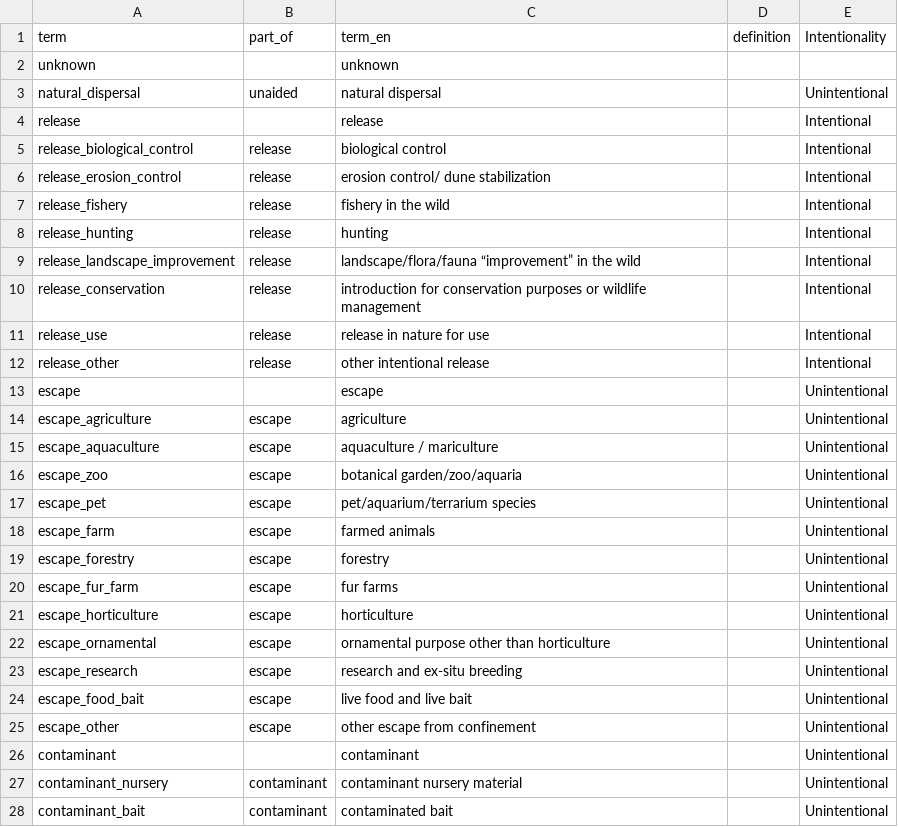
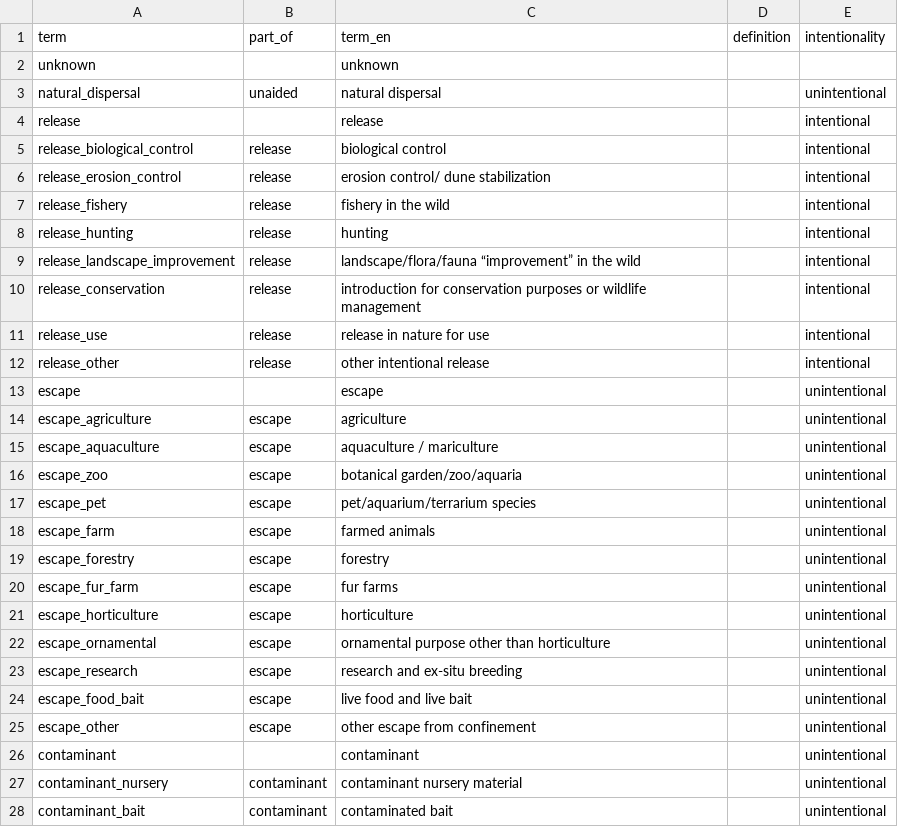
Before and after one commit to trias-project/vocab, a TSV file: vocabulary/pathway/pathways.tsv, drawn as a sheet; only a part is shown; the diff covers the shown part only.

Commit message:
Use lowercase intentionality

```diff
--- a/vocabulary/pathway/pathways.tsv
+++ b/vocabulary/pathway/pathways.tsv
@@ -1,28 +1,28 @@
-term	part_of	term_en	definition	Intentionality
+term	part_of	term_en	definition	intentionality
 unknown		unknown		
-natural_dispersal	unaided	natural dispersal		Unintentional
-release		release		Intentional
-release_biological_control	release	biological control		Intentional
-release_erosion_control	release	erosion control/ dune stabilization		Intentional
-release_fishery	release	fishery in the wild		Intentional
-release_hunting	release	hunting		Intentional
-release_landscape_improvement	release	landscape/flora/fauna “improvement” in the wild		Intentional
-release_conservation	release	introduction for conservation purposes or wildlife management		Intentional
-release_use	release	release in nature for use		Intentional
-release_other	release	other intentional release		Intentional
-escape		escape		Unintentional
-escape_agriculture	escape	agriculture		Unintentional
-escape_aquaculture	escape	aquaculture / mariculture		Unintentional
-escape_zoo	escape	botanical garden/zoo/aquaria		Unintentional
-escape_pet	escape	pet/aquarium/terrarium species		Unintentional
-escape_farm	escape	farmed animals		Unintentional
-escape_forestry	escape	forestry		Unintentional
-escape_fur_farm	escape	fur farms		Unintentional
-escape_horticulture	escape	horticulture		Unintentional
-escape_ornamental	escape	ornamental purpose other than horticulture		Unintentional
-escape_research	escape	research and ex-situ breeding		Unintentional
-escape_food_bait	escape	live food and live bait		Unintentional
-escape_other	escape	other escape from confinement		Unintentional
-contaminant		contaminant		Unintentional
-contaminant_nursery	contaminant	contaminant nursery material		Unintentional
-contaminant_bait	contaminant	contaminated bait		Unintentional
+natural_dispersal	unaided	natural dispersal		unintentional
+release		release		intentional
+release_biological_control	release	biological control		intentional
+release_erosion_control	release	erosion control/ dune stabilization		intentional
+release_fishery	release	fishery in the wild		intentional
+release_hunting	release	hunting		intentional
+release_landscape_improvement	release	landscape/flora/fauna “improvement” in the wild		intentional
+release_conservation	release	introduction for conservation purposes or wildlife management		intentional
+release_use	release	release in nature for use		intentional
+release_other	release	other intentional release		intentional
+escape		escape		unintentional
+escape_agriculture	escape	agriculture		unintentional
+escape_aquaculture	escape	aquaculture / mariculture		unintentional
+escape_zoo	escape	botanical garden/zoo/aquaria		unintentional
+escape_pet	escape	pet/aquarium/terrarium species		unintentional
+escape_farm	escape	farmed animals		unintentional
+escape_forestry	escape	forestry		unintentional
+escape_fur_farm	escape	fur farms		unintentional
+escape_horticulture	escape	horticulture		unintentional
+escape_ornamental	escape	ornamental purpose other than horticulture		unintentional
+escape_research	escape	research and ex-situ breeding		unintentional
+escape_food_bait	escape	live food and live bait		unintentional
+escape_other	escape	other escape from confinement		unintentional
+contaminant		contaminant		unintentional
+contaminant_nursery	contaminant	contaminant nursery material		unintentional
+contaminant_bait	contaminant	contaminated bait		unintentional
```
Also changed, not shown: 24 edited cells elsewhere in this file.
